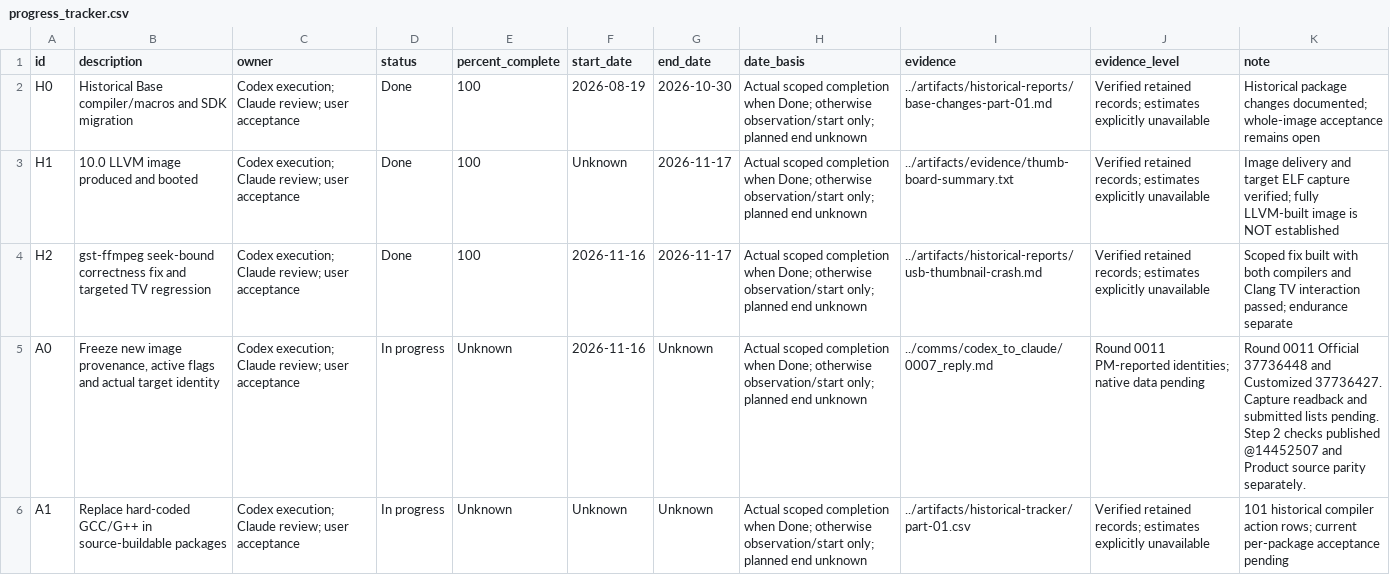
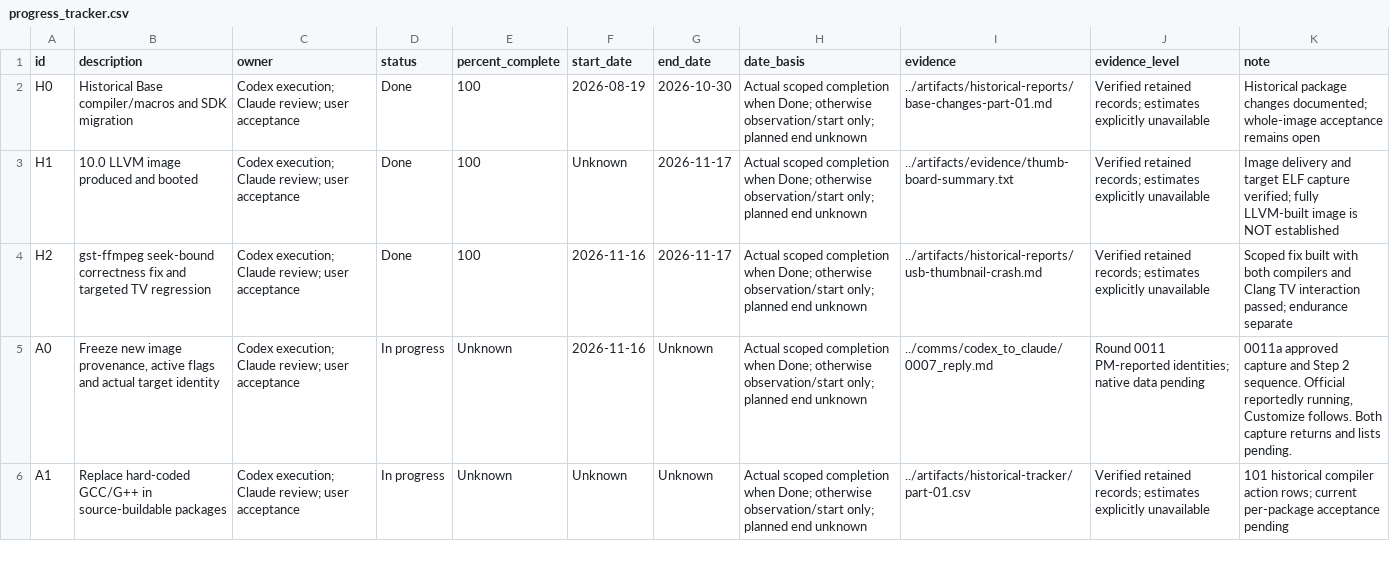
Before and after one commit to lhmax2010/analysis, a CSV file: artifacts/progress_tracker.csv, drawn as a sheet; only a part is shown; the diff covers the shown part only.

```diff
--- a/artifacts/progress_tracker.csv
+++ b/artifacts/progress_tracker.csv
@@ -4,3 +4,3 @@ H1,10.0 LLVM image produced and booted,Codex execution; Claude review; user acce
 H2,gst-ffmpeg seek-bound correctness fix and targeted TV regression,Codex execution; Claude review; user acceptance,Done,100,2026-11-16,2026-11-17,Actual scoped completion when Done; otherwise observation/start only; planned end unknown,../artifacts/historical-reports/usb-thumbnail-crash.md,Verified retained records; estimates explicitly unavailable,Scoped fix built with both compilers and Clang TV interaction passed; endurance separate
-A0,"Freeze new image provenance, active flags and actual target identity",Codex execution; Claude review; user acceptance,In progress,Unknown,2026-11-16,Unknown,Actual scoped completion when Done; otherwise observation/start only; planned end unknown,../comms/codex_to_claude/0007_reply.md,Round 0011 PM-reported identities; native data pending,Round 0011 Official 37736448 and Customized 37736427. Capture readback and submitted lists pending. Step 2 checks published @14452507 and Product source parity separately.
+A0,"Freeze new image provenance, active flags and actual target identity",Codex execution; Claude review; user acceptance,In progress,Unknown,2026-11-16,Unknown,Actual scoped completion when Done; otherwise observation/start only; planned end unknown,../comms/codex_to_claude/0007_reply.md,Round 0011 PM-reported identities; native data pending,"0011a approved capture and Step 2 sequence. Official reportedly running, Customize follows. Both capture returns and lists pending."
 A1,Replace hard-coded GCC/G++ in source-buildable packages,Codex execution; Claude review; user acceptance,In progress,Unknown,Unknown,Unknown,Actual scoped completion when Done; otherwise observation/start only; planned end unknown,../artifacts/historical-tracker/part-01.csv,Verified retained records; estimates explicitly unavailable,101 historical compiler action rows; current per-package acceptance pending
```
Also changed, not shown: 3 edited cells elsewhere in this file, 4 other files.
